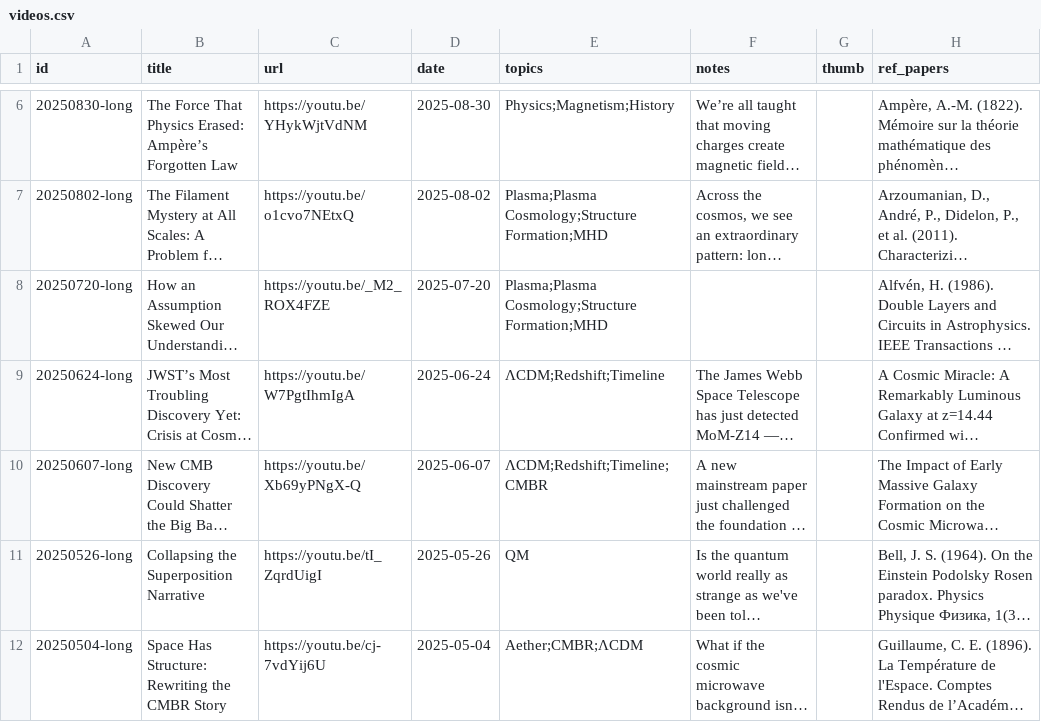
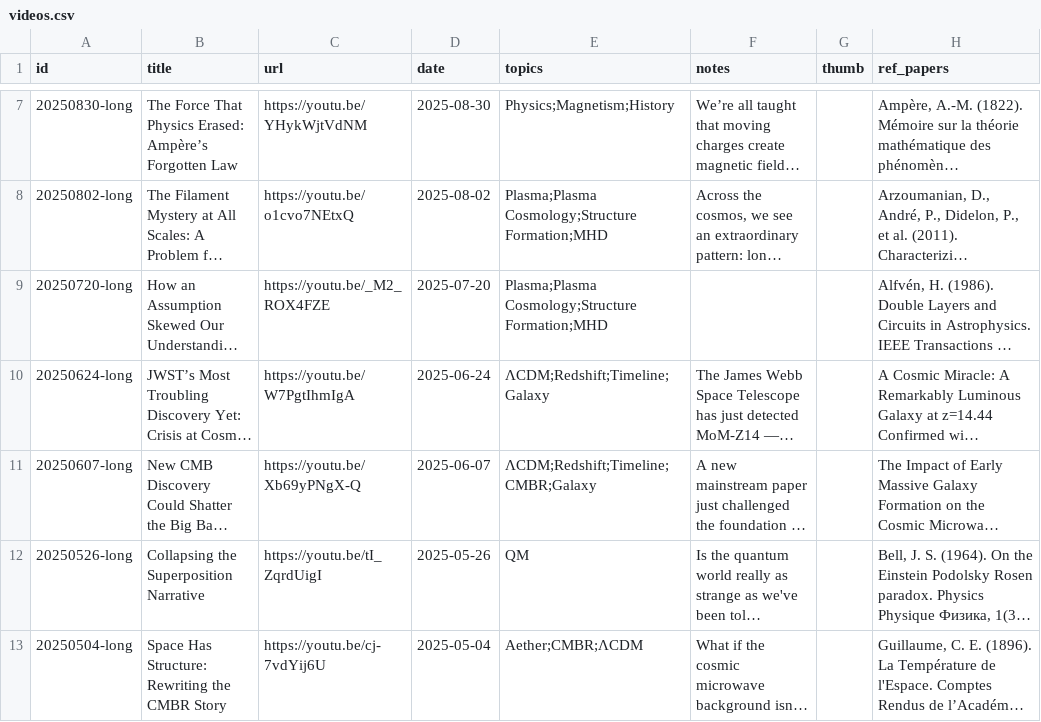
Before and after one commit to SeethePattern/stp-archive, a CSV file: data/videos.csv, drawn as a sheet; only a part is shown, gaps mark what is left out; long unchanged cells end in …; addresses are those after the commit; the diff covers the shown part only; the diff names each change by its address in the sheet, - before the commit and + after, or states it on an @@ line.

```diff
--- a/data/videos.csv
+++ b/data/videos.csv
-E10 (topics): ΛCDM;Redshift;Timeline
+E10 (topics): ΛCDM;Redshift;Timeline;Galaxy
-E11 (topics): ΛCDM;Redshift;Timeline;CMBR
+E11 (topics): ΛCDM;Redshift;Timeline;CMBR;Galaxy
```
Also changed, not shown: 1 added row and 3 edited cells elsewhere in this file.
